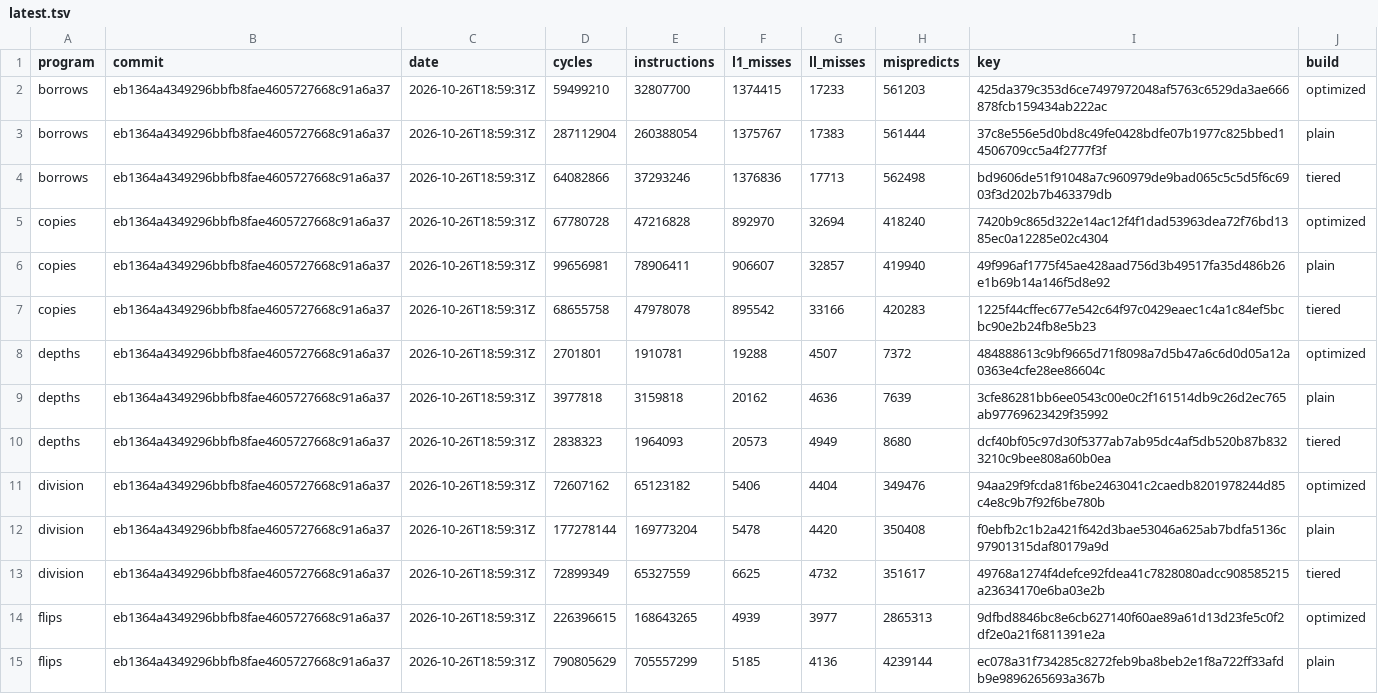
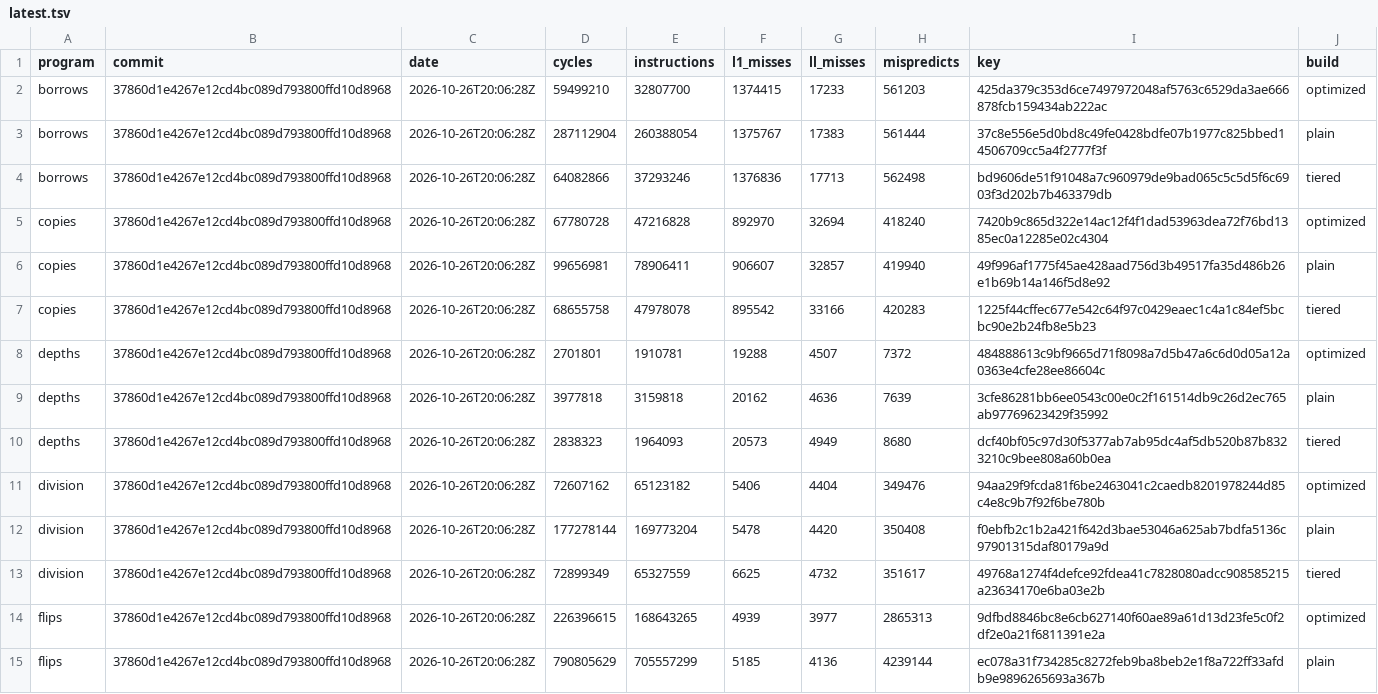
Before and after one commit to zane-lang/compiler, a TSV file: latest.tsv, drawn as a sheet; only a part is shown; the diff covers the shown part only.

```diff
--- a/latest.tsv
+++ b/latest.tsv
@@ -1,15 +1,15 @@
 program	commit	date	cycles	instructions	l1_misses	ll_misses	mispredicts	key	build
-borrows	eb1364a4349296bbfb8fae4605727668c91a6a37	2026-10-26T18:59:31Z	59499210	32807700	1374415	17233	561203	425da379c353d6ce7497972048af5763c6529da3ae666878fcb159434ab222ac	optimized
-borrows	eb1364a4349296bbfb8fae4605727668c91a6a37	2026-10-26T18:59:31Z	287112904	260388054	1375767	17383	561444	37c8e556e5d0bd8c49fe0428bdfe07b1977c825bbed14506709cc5a4f2777f3f	plain
-borrows	eb1364a4349296bbfb8fae4605727668c91a6a37	2026-10-26T18:59:31Z	64082866	37293246	1376836	17713	562498	bd9606de51f91048a7c960979de9bad065c5c5d5f6c6903f3d202b7b463379db	tiered
-copies	eb1364a4349296bbfb8fae4605727668c91a6a37	2026-10-26T18:59:31Z	67780728	47216828	892970	32694	418240	7420b9c865d322e14ac12f4f1dad53963dea72f76bd1385ec0a12285e02c4304	optimized
-copies	eb1364a4349296bbfb8fae4605727668c91a6a37	2026-10-26T18:59:31Z	99656981	78906411	906607	32857	419940	49f996af1775f45ae428aad756d3b49517fa35d486b26e1b69b14a146f5d8e92	plain
-copies	eb1364a4349296bbfb8fae4605727668c91a6a37	2026-10-26T18:59:31Z	68655758	47978078	895542	33166	420283	1225f44cffec677e542c64f97c0429eaec1c4a1c84ef5bcbc90e2b24fb8e5b23	tiered
-depths	eb1364a4349296bbfb8fae4605727668c91a6a37	2026-10-26T18:59:31Z	2701801	1910781	19288	4507	7372	484888613c9bf9665d71f8098a7d5b47a6c6d0d05a12a0363e4cfe28ee86604c	optimized
-depths	eb1364a4349296bbfb8fae4605727668c91a6a37	2026-10-26T18:59:31Z	3977818	3159818	20162	4636	7639	3cfe86281bb6ee0543c00e0c2f161514db9c26d2ec765ab97769623429f35992	plain
-depths	eb1364a4349296bbfb8fae4605727668c91a6a37	2026-10-26T18:59:31Z	2838323	1964093	20573	4949	8680	dcf40bf05c97d30f5377ab7ab95dc4af5db520b87b8323210c9bee808a60b0ea	tiered
-division	eb1364a4349296bbfb8fae4605727668c91a6a37	2026-10-26T18:59:31Z	72607162	65123182	5406	4404	349476	94aa29f9fcda81f6be2463041c2caedb8201978244d85c4e8c9b7f92f6be780b	optimized
-division	eb1364a4349296bbfb8fae4605727668c91a6a37	2026-10-26T18:59:31Z	177278144	169773204	5478	4420	350408	f0ebfb2c1b2a421f642d3bae53046a625ab7bdfa5136c97901315daf80179a9d	plain
-division	eb1364a4349296bbfb8fae4605727668c91a6a37	2026-10-26T18:59:31Z	72899349	65327559	6625	4732	351617	49768a1274f4defce92fdea41c7828080adcc908585215a23634170e6ba03e2b	tiered
-flips	eb1364a4349296bbfb8fae4605727668c91a6a37	2026-10-26T18:59:31Z	226396615	168643265	4939	3977	2865313	9dfbd8846bc8e6cb627140f60ae89a61d13d23fe5c0f2df2e0a21f6811391e2a	optimized
-flips	eb1364a4349296bbfb8fae4605727668c91a6a37	2026-10-26T18:59:31Z	790805629	705557299	5185	4136	4239144	ec078a31f734285c8272feb9ba8beb2e1f8a722ff33afdb9e9896265693a367b	plain
+borrows	37860d1e4267e12cd4bc089d793800ffd10d8968	2026-10-26T20:06:28Z	59499210	32807700	1374415	17233	561203	425da379c353d6ce7497972048af5763c6529da3ae666878fcb159434ab222ac	optimized
+borrows	37860d1e4267e12cd4bc089d793800ffd10d8968	2026-10-26T20:06:28Z	287112904	260388054	1375767	17383	561444	37c8e556e5d0bd8c49fe0428bdfe07b1977c825bbed14506709cc5a4f2777f3f	plain
+borrows	37860d1e4267e12cd4bc089d793800ffd10d8968	2026-10-26T20:06:28Z	64082866	37293246	1376836	17713	562498	bd9606de51f91048a7c960979de9bad065c5c5d5f6c6903f3d202b7b463379db	tiered
+copies	37860d1e4267e12cd4bc089d793800ffd10d8968	2026-10-26T20:06:28Z	67780728	47216828	892970	32694	418240	7420b9c865d322e14ac12f4f1dad53963dea72f76bd1385ec0a12285e02c4304	optimized
+copies	37860d1e4267e12cd4bc089d793800ffd10d8968	2026-10-26T20:06:28Z	99656981	78906411	906607	32857	419940	49f996af1775f45ae428aad756d3b49517fa35d486b26e1b69b14a146f5d8e92	plain
+copies	37860d1e4267e12cd4bc089d793800ffd10d8968	2026-10-26T20:06:28Z	68655758	47978078	895542	33166	420283	1225f44cffec677e542c64f97c0429eaec1c4a1c84ef5bcbc90e2b24fb8e5b23	tiered
+depths	37860d1e4267e12cd4bc089d793800ffd10d8968	2026-10-26T20:06:28Z	2701801	1910781	19288	4507	7372	484888613c9bf9665d71f8098a7d5b47a6c6d0d05a12a0363e4cfe28ee86604c	optimized
+depths	37860d1e4267e12cd4bc089d793800ffd10d8968	2026-10-26T20:06:28Z	3977818	3159818	20162	4636	7639	3cfe86281bb6ee0543c00e0c2f161514db9c26d2ec765ab97769623429f35992	plain
+depths	37860d1e4267e12cd4bc089d793800ffd10d8968	2026-10-26T20:06:28Z	2838323	1964093	20573	4949	8680	dcf40bf05c97d30f5377ab7ab95dc4af5db520b87b8323210c9bee808a60b0ea	tiered
+division	37860d1e4267e12cd4bc089d793800ffd10d8968	2026-10-26T20:06:28Z	72607162	65123182	5406	4404	349476	94aa29f9fcda81f6be2463041c2caedb8201978244d85c4e8c9b7f92f6be780b	optimized
+division	37860d1e4267e12cd4bc089d793800ffd10d8968	2026-10-26T20:06:28Z	177278144	169773204	5478	4420	350408	f0ebfb2c1b2a421f642d3bae53046a625ab7bdfa5136c97901315daf80179a9d	plain
+division	37860d1e4267e12cd4bc089d793800ffd10d8968	2026-10-26T20:06:28Z	72899349	65327559	6625	4732	351617	49768a1274f4defce92fdea41c7828080adcc908585215a23634170e6ba03e2b	tiered
+flips	37860d1e4267e12cd4bc089d793800ffd10d8968	2026-10-26T20:06:28Z	226396615	168643265	4939	3977	2865313	9dfbd8846bc8e6cb627140f60ae89a61d13d23fe5c0f2df2e0a21f6811391e2a	optimized
+flips	37860d1e4267e12cd4bc089d793800ffd10d8968	2026-10-26T20:06:28Z	790805629	705557299	5185	4136	4239144	ec078a31f734285c8272feb9ba8beb2e1f8a722ff33afdb9e9896265693a367b	plain
```
Also changed, not shown: 68 edited cells elsewhere in this file, stress-plain.tsv, stress-tiered.tsv, 1 other file.
